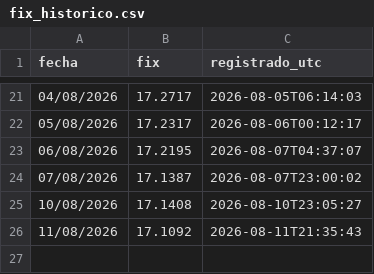
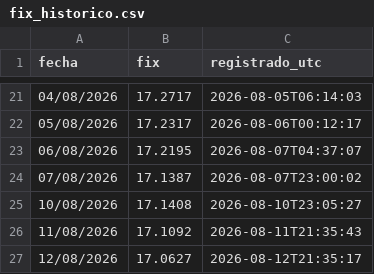
Before and after one commit to SERUVE22/fix-banxico, a CSV file: fix_historico.csv, drawn as a sheet; only a part is shown, gaps mark what is left out.

```diff
--- a/fix_historico.csv
+++ b/fix_historico.csv
@@ -26 +26,2 @@ fecha,fix,registrado_utc
 11/08/2026,17.1092,2026-08-11T21:35:43
+12/08/2026,17.0627,2026-08-12T21:35:17
```
Also changed, not shown: 1 other file.
